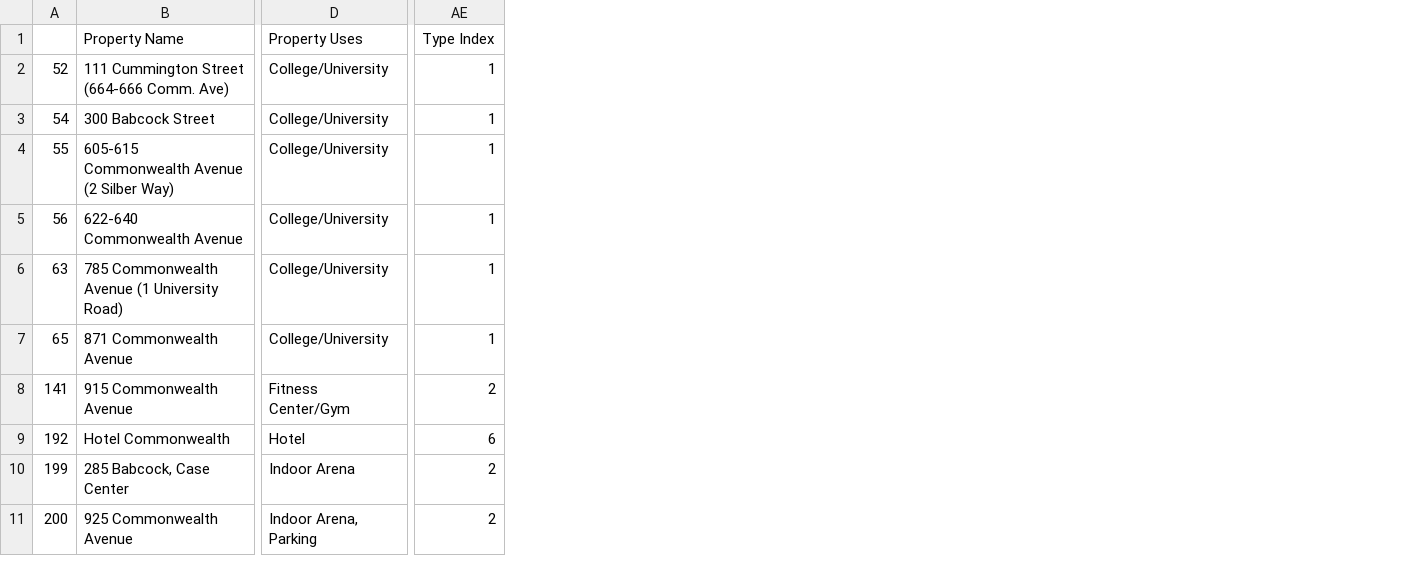
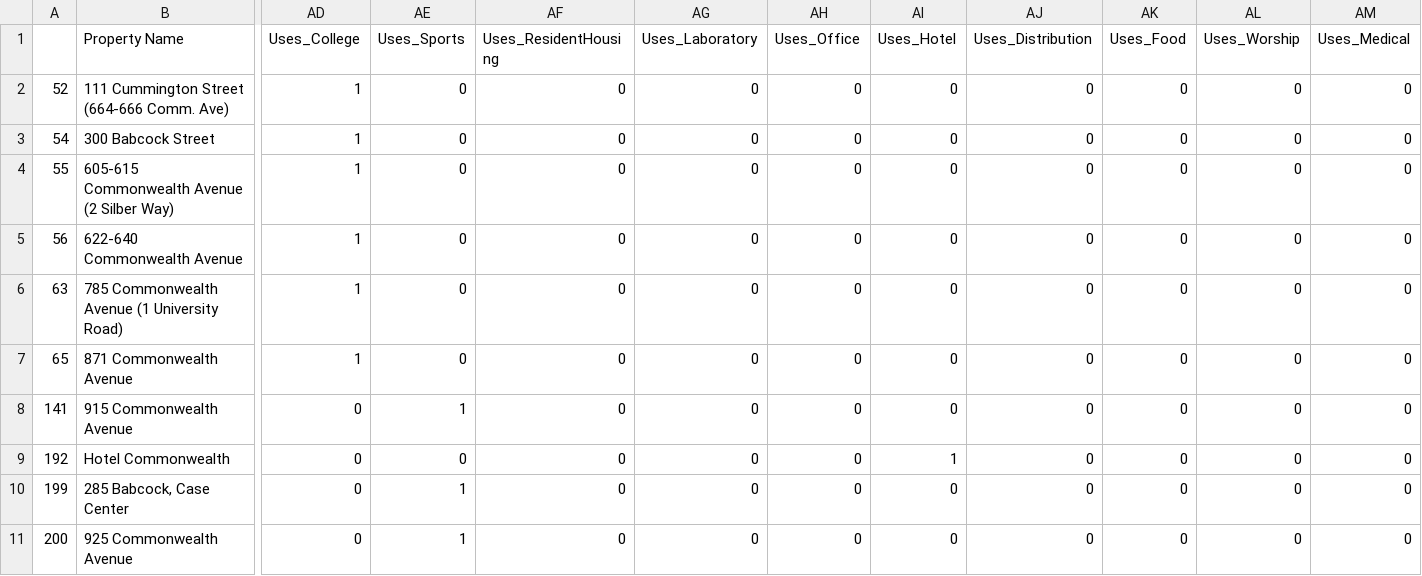
Before and after one commit to CS506-Spring2018-Project/CS506-Spring18-Project, a CSV file: df_2015_BU_analysis.csv, drawn as a sheet; only a part is shown, gaps mark what is left out; removed rows and columns are numbered as before the commit, all else as after; the diff names each change by its address in the sheet, - before the commit and + after, or states it on an @@ line.

```diff
--- a/df_2015_BU_analysis.csv
+++ b/df_2015_BU_analysis.csv
-column D (Property Uses), rows 2-11: College/University | College/University | College/University | College/University | College/University | College/University | Fitness Center/Gym | Hotel | Indoor Arena | Indoor Arena, Parking
-column AE (Type Index), rows 2-11: 1 | 1 | 1 | 1 | 1 | 1 | 2 | 6 | 2 | 2
+column AD (Uses_College), rows 2-11: 1 | 1 | 1 | 1 | 1 | 1 | 0 | 0 | 0 | 0
+column AE (Uses_Sports), rows 2-11: 0 | 0 | 0 | 0 | 0 | 0 | 1 | 0 | 1 | 1
+column AF (Uses_ResidentHousing), rows 2-11: all 0
+column AG (Uses_Laboratory), rows 2-11: all 0
+column AH (Uses_Office), rows 2-11: all 0
+column AI (Uses_Hotel), rows 2-11: 0 | 0 | 0 | 0 | 0 | 0 | 0 | 1 | 0 | 0
+column AJ (Uses_Distribution), rows 2-11: all 0
+column AK (Uses_Food), rows 2-11: all 0
+column AL (Uses_Worship), rows 2-11: all 0
+column AM (Uses_Medical), rows 2-11: all 0
```
Also changed, not shown: df_2016_BU_analysis.csv, df_2017_BU_analysis.csv, 5 other files.
